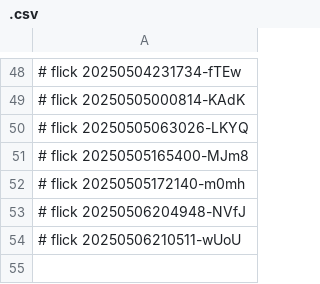
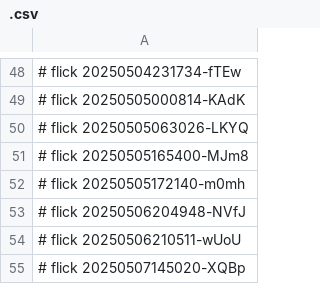
Before and after one commit to abikesa/ubuntu, a CSV file: kitabo/python/.csv, drawn as a sheet; only a part is shown, gaps mark what is left out.

Commit message:
kitabo/python/.csv

```diff
--- a/kitabo/python/.csv
+++ b/kitabo/python/.csv
@@ -54 +54,2 @@
 # flick 20250506210511-wUoU
+# flick 20250507145020-XQBp
```
